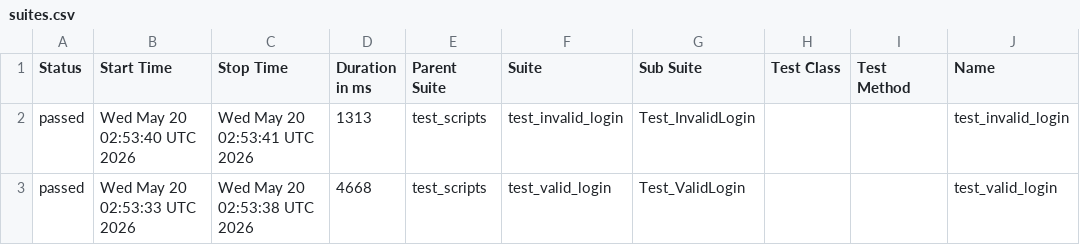
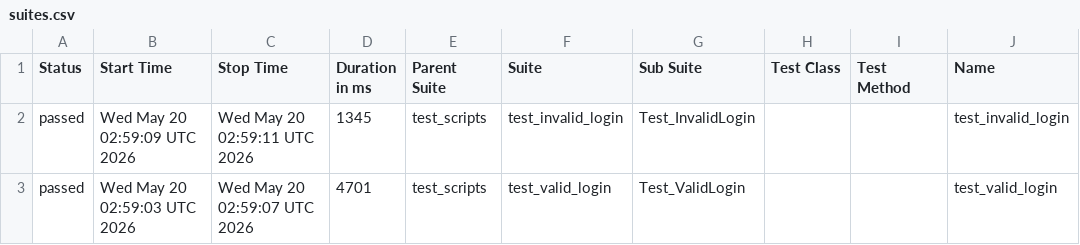
Before and after one commit to divakarhn36/b154_afw_make, a CSV file: data/suites.csv, drawn as a sheet; only a part is shown; the diff names each change by its address in the sheet, - before the commit and + after, or states it on an @@ line.

```diff
--- a/data/suites.csv
+++ b/data/suites.csv
-B2 (Start Time): Wed May 20 02:53:40 UTC 2026
+B2 (Start Time): Wed May 20 02:59:09 UTC 2026
-C2 (Stop Time): Wed May 20 02:53:41 UTC 2026
+C2 (Stop Time): Wed May 20 02:59:11 UTC 2026
-D2 (Duration in ms): 1313
+D2 (Duration in ms): 1345
-B3 (Start Time): Wed May 20 02:53:33 UTC 2026
+B3 (Start Time): Wed May 20 02:59:03 UTC 2026
-C3 (Stop Time): Wed May 20 02:53:38 UTC 2026
+C3 (Stop Time): Wed May 20 02:59:07 UTC 2026
-D3 (Duration in ms): 4668
+D3 (Duration in ms): 4701
```
Also changed, not shown: 24 other files.
